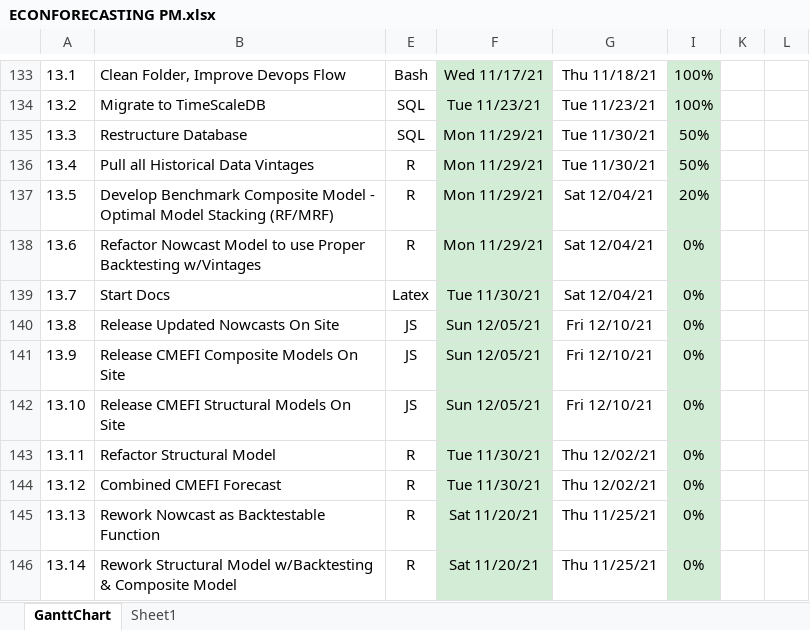
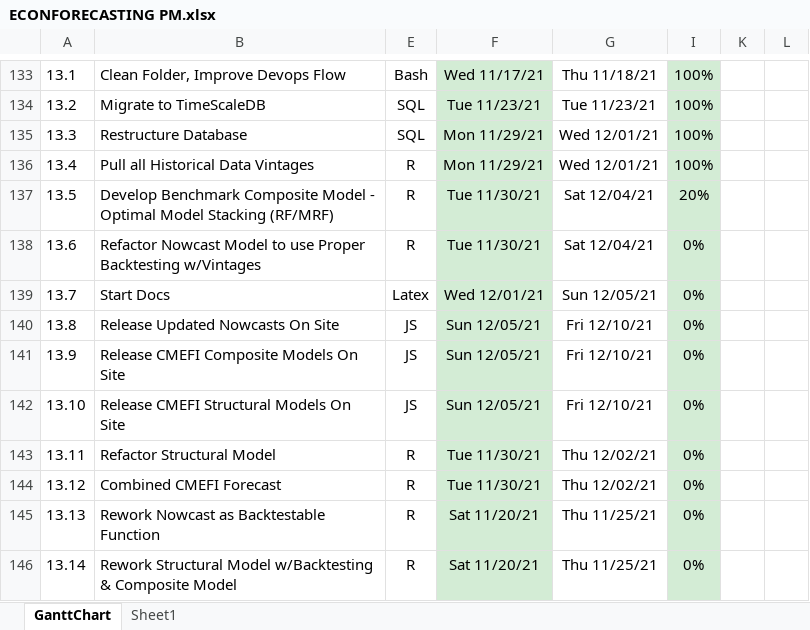
Before and after one commit to bongohead/econforecasting-r, an Excel workbook: ECONFORECASTING PM.xlsx, sheet GanttChart, drawn as a sheet; only a part is shown, gaps mark what is left out; values as stored, in another font and other column widths than the file's, no borders; charts and pictures and conditional formats not drawn; the diff names each change by its address in the sheet, - before the commit and + after, or states it on an @@ line.

```diff
--- a/ECONFORECASTING PM.xlsx (sheet GanttChart)
+++ b/ECONFORECASTING PM.xlsx (sheet GanttChart)
-G135:G136: Tue 11/30/21
+G135:G136: Wed 12/01/21
-I135:I136: 50%
+I135:I136: 100%
-F137:F138: Mon 11/29/21
+F137:F138: Tue 11/30/21
-F139: Tue 11/30/21
+F139: Wed 12/01/21
-G139: Sat 12/04/21
+G139: Sun 12/05/21
```
Also changed, not shown: 1 other file.
